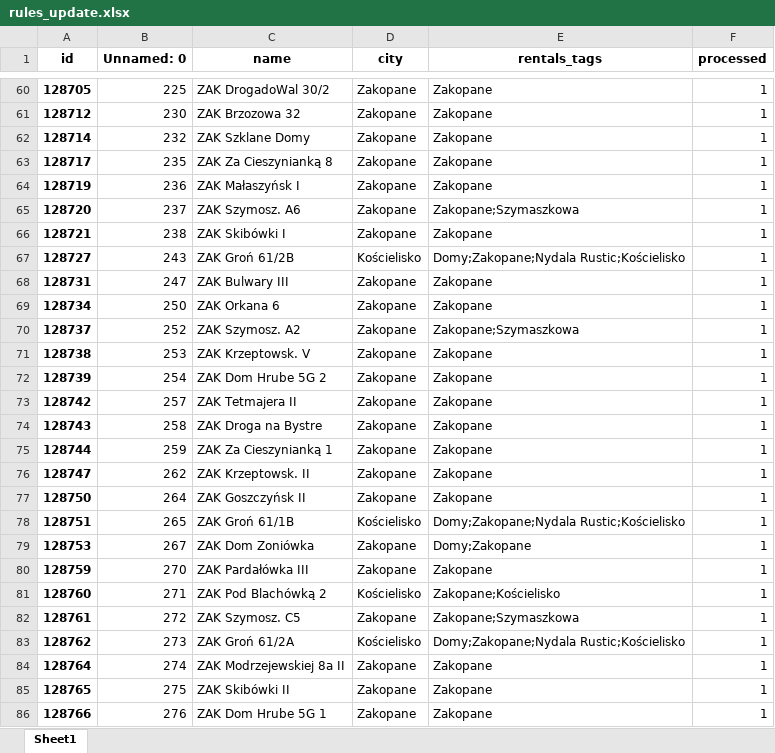
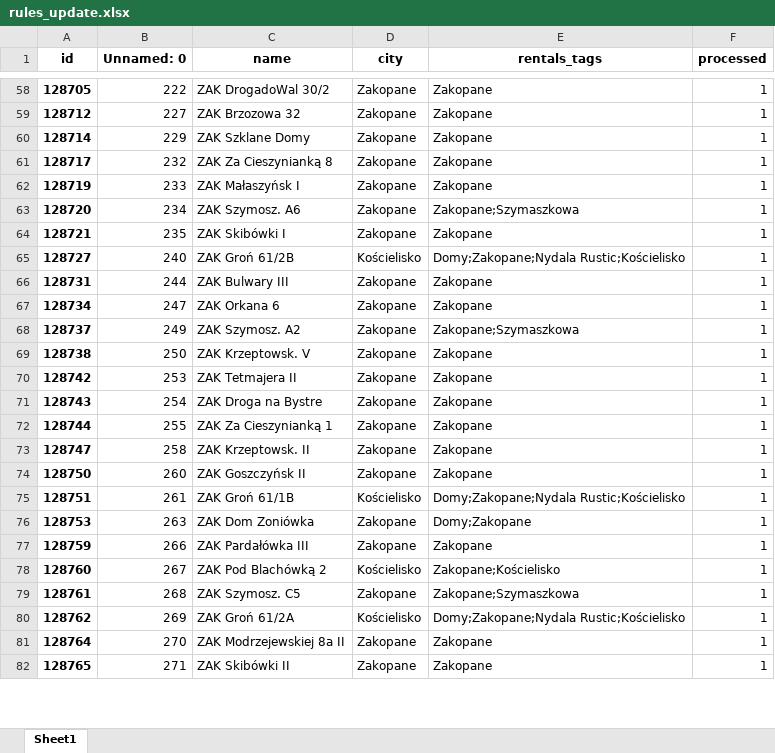
Before and after one commit to rentlikehome/BookingSyncApi, an Excel workbook: bulkChanges/rules_update.xlsx, sheet Sheet1, drawn as a sheet; only a part is shown, gaps mark what is left out; values as stored, in another font and other column widths than the file's, no borders; removed rows and columns are numbered as before the commit, all else as after; the diff covers the shown part only; the diff names each change by its address in the sheet, - before the commit and + after, or states it on an @@ line.

```diff
--- a/bulkChanges/rules_update.xlsx (sheet Sheet1)
+++ b/bulkChanges/rules_update.xlsx (sheet Sheet1)
-B58 (Unnamed: 0): 225
+B58 (Unnamed: 0): 222
-B59 (Unnamed: 0): 230
+B59 (Unnamed: 0): 227
-B60 (Unnamed: 0): 232
+B60 (Unnamed: 0): 229
-B61 (Unnamed: 0): 235
+B61 (Unnamed: 0): 232
-B62 (Unnamed: 0): 236
+B62 (Unnamed: 0): 233
-B63 (Unnamed: 0): 237
+B63 (Unnamed: 0): 234
-B64 (Unnamed: 0): 238
+B64 (Unnamed: 0): 235
-B65 (Unnamed: 0): 243
+B65 (Unnamed: 0): 240
-B66 (Unnamed: 0): 247
+B66 (Unnamed: 0): 244
-B67 (Unnamed: 0): 250
+B67 (Unnamed: 0): 247
-B68 (Unnamed: 0): 252
+B68 (Unnamed: 0): 249
-B69 (Unnamed: 0): 253
+B69 (Unnamed: 0): 250
-row 72: 128739 | 254 | ZAK Dom Hrube 5G 2 | Zakopane | Zakopane | 1
-B70 (Unnamed: 0): 257
+B70 (Unnamed: 0): 253
-B71 (Unnamed: 0): 258
+B71 (Unnamed: 0): 254
-B72 (Unnamed: 0): 259
+B72 (Unnamed: 0): 255
-B73 (Unnamed: 0): 262
+B73 (Unnamed: 0): 258
-B74 (Unnamed: 0): 264
+B74 (Unnamed: 0): 260
-B75 (Unnamed: 0): 265
+B75 (Unnamed: 0): 261
-B76 (Unnamed: 0): 267
+B76 (Unnamed: 0): 263
-B77 (Unnamed: 0): 270
+B77 (Unnamed: 0): 266
-B78 (Unnamed: 0): 271
+B78 (Unnamed: 0): 267
-B79 (Unnamed: 0): 272
+B79 (Unnamed: 0): 268
-B80 (Unnamed: 0): 273
+B80 (Unnamed: 0): 269
-B81 (Unnamed: 0): 274
+B81 (Unnamed: 0): 270
-B82 (Unnamed: 0): 275
+B82 (Unnamed: 0): 271
-row 86: 128766 | 276 | ZAK Dom Hrube 5G 1 | Zakopane | Zakopane | 1
```
Also changed, not shown: 3 added rows, 10 removed rows and 104 edited cells elsewhere in this sheet, bulkChanges/downpayment.xlsx, bulkChanges/rules.xlsx, 18 other files.
